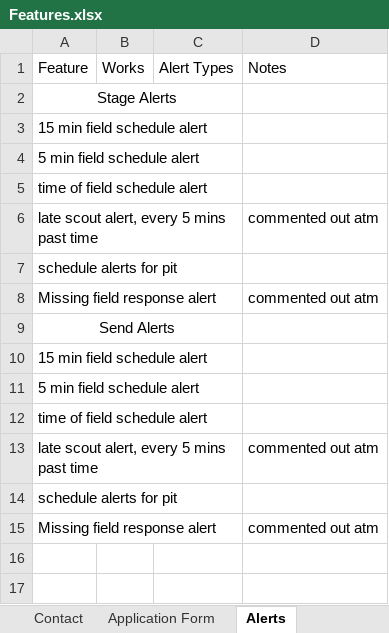
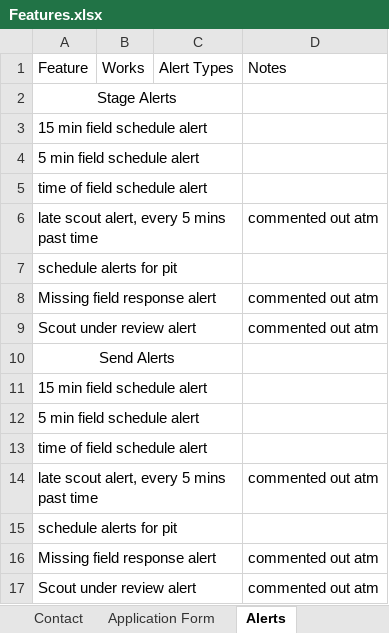
Before and after one commit to 3492PARTs/PARTs_Website, an Excel workbook: Features.xlsx, sheet Alerts, drawn as a sheet; values as stored, in another font and other column widths than the file's, no borders; the diff names each change by its address in the sheet, - before the commit and + after, or states it on an @@ line.

```diff
--- a/Features.xlsx (sheet Alerts)
+++ b/Features.xlsx (sheet Alerts)
+row 9: Scout under review alert |  |  | commented out atm
+row 17: Scout under review alert |  |  | commented out atm
```
Also changed, not shown: sheet Match Planning, 2 other files.
